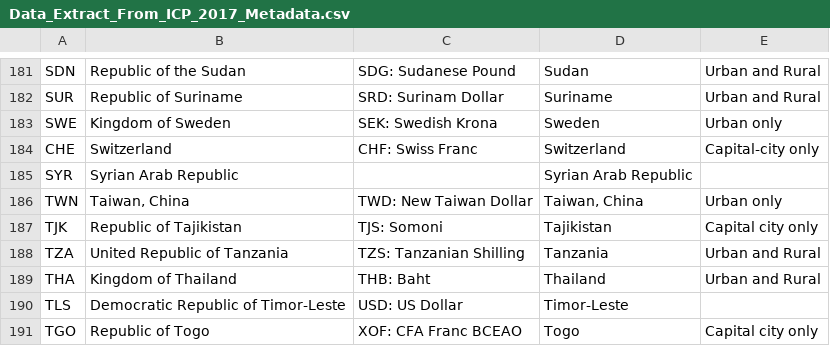
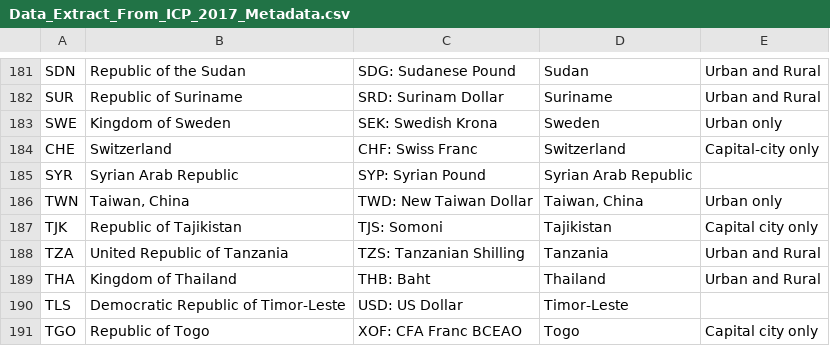
Before and after one commit to HIRANO-Satoshi/price-level-calculator, a CSV file: data/Data_Extract_From_ICP_2017_Metadata.csv, drawn as a sheet; only a part is shown, gaps mark what is left out.

Commit message:
show all wrong data

```diff
--- a/data/Data_Extract_From_ICP_2017_Metadata.csv
+++ b/data/Data_Extract_From_ICP_2017_Metadata.csv
@@ -184,3 +184,3 @@ SWE,Kingdom of Sweden,SEK: Swedish Krona,Sweden,Urban only
 CHE,Switzerland,CHF: Swiss Franc,Switzerland,Capital-city only
-SYR,Syrian Arab Republic,,Syrian Arab Republic,
+SYR,Syrian Arab Republic,SYP: Syrian Pound,Syrian Arab Republic,
 TWN,"Taiwan, China",TWD: New Taiwan Dollar,"Taiwan, China",Urban only
```
Also changed, not shown: 1 other file.
